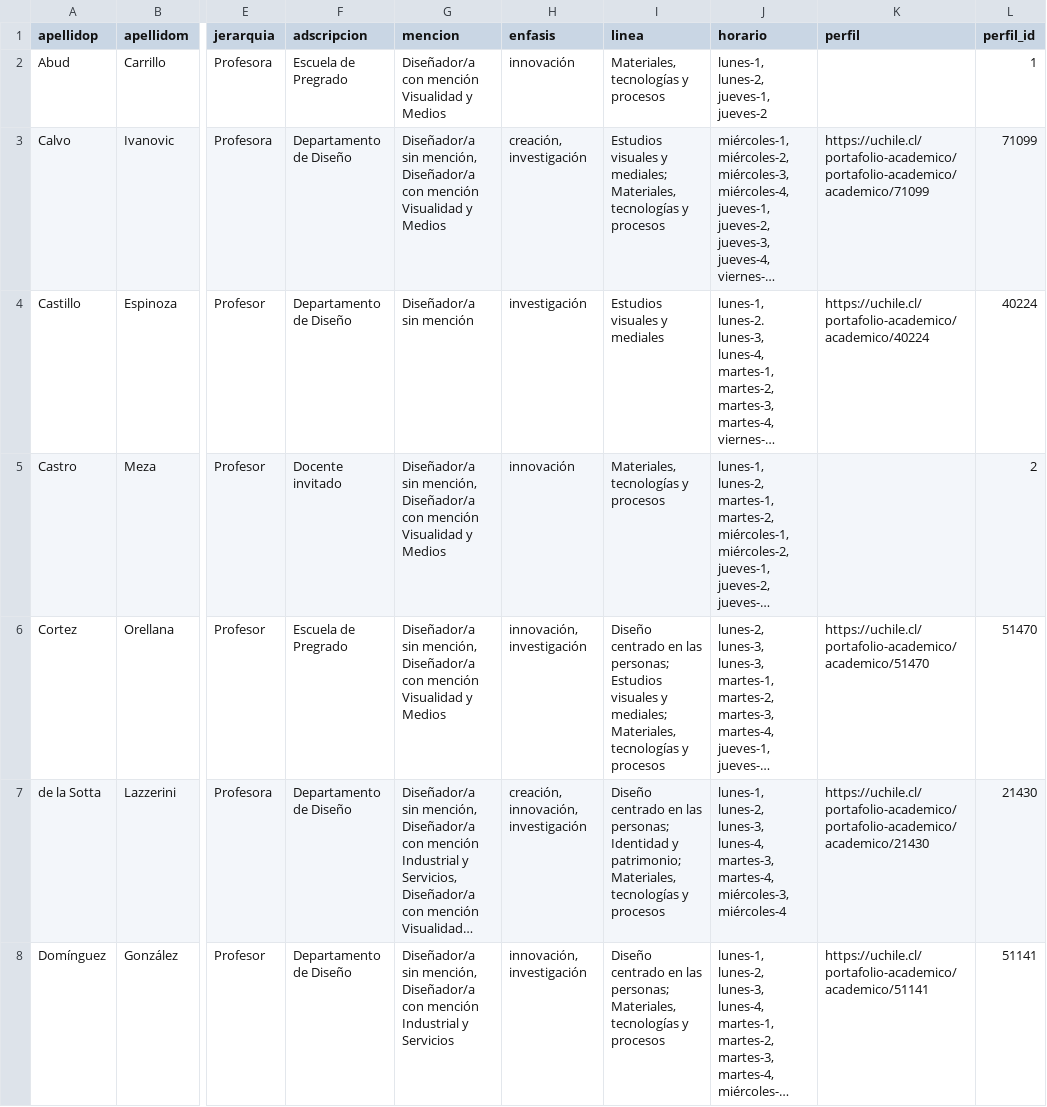
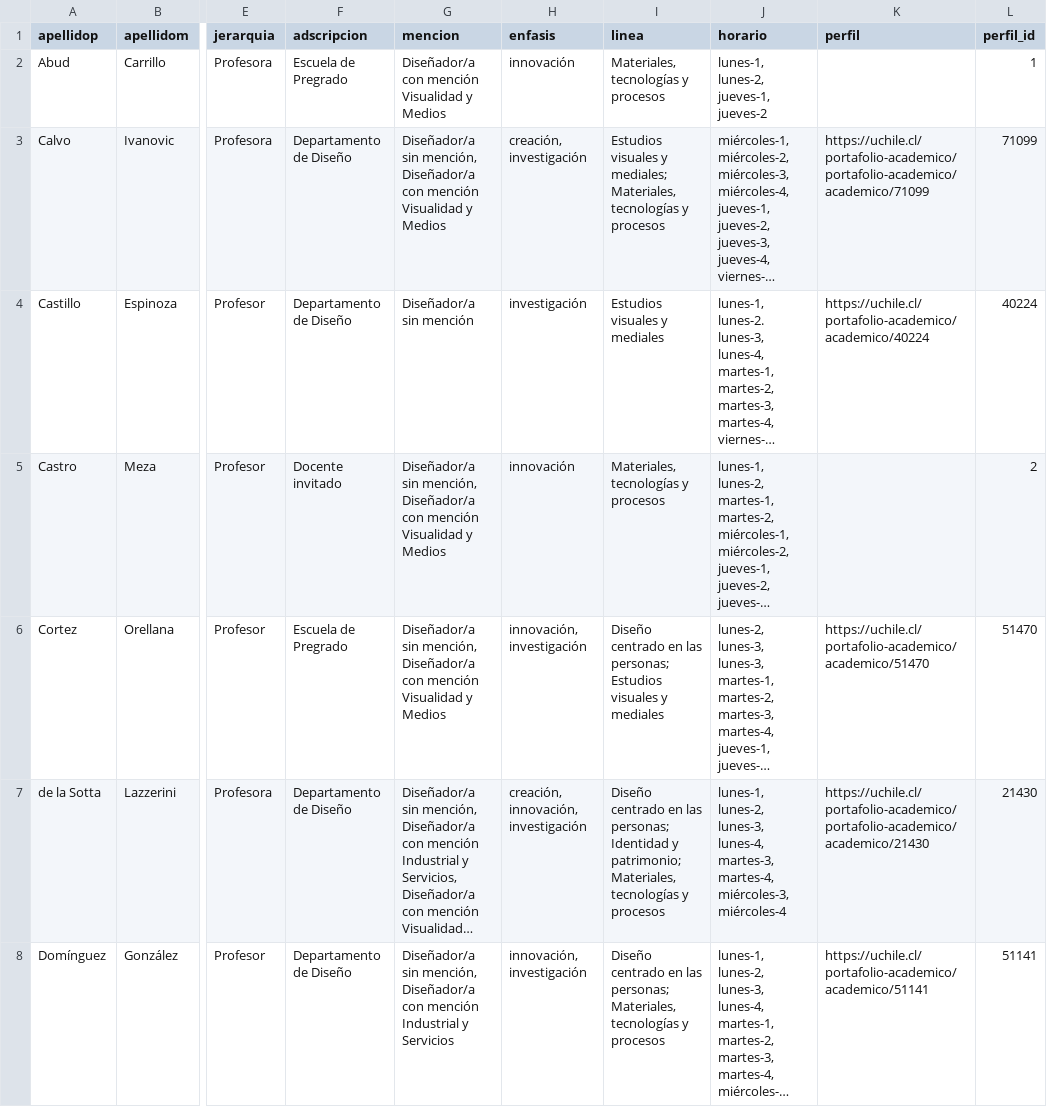
Before and after one commit to disenoUChile/titulo, a CSV file: data/comisiones.csv, drawn as a sheet; only a part is shown, gaps mark what is left out; long unchanged cells end in …; the diff covers the shown part only; the diff names each change by its address in the sheet, - before the commit and + after, or states it on an @@ line.

Commit message:
Add files via upload

```diff
--- a/data/comisiones.csv
+++ b/data/comisiones.csv
-I6 (linea): …visuales y mediales; Materiales, tecnologías y procesos
+I6 (linea): …visuales y mediales
```
Also changed, not shown: 2 edited cells elsewhere in this file.
